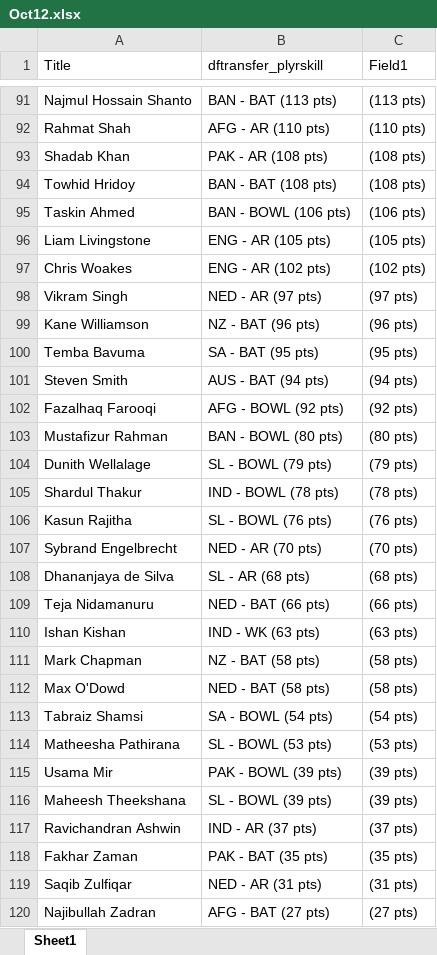
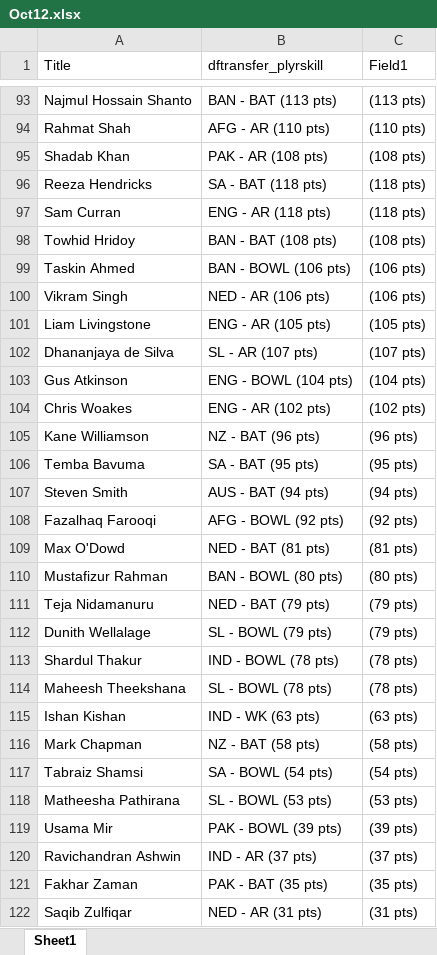
Before and after one commit to VishnuR123/Points-Table-React, an Excel workbook: public/Oct12.xlsx, sheet Sheet1, drawn as a sheet; only a part is shown, gaps mark what is left out; the shorter side is filled out with more unchanged rows; values as stored, in another font and other column widths than the file's, no borders; removed rows and columns are numbered as before the commit, all else as after; the diff covers the shown part only; the diff names each change by its address in the sheet, - before the commit and + after, or states it on an @@ line.

```diff
--- a/public/Oct12.xlsx (sheet Sheet1)
+++ b/public/Oct12.xlsx (sheet Sheet1)
+row 96: Reeza Hendricks | SA - BAT (118 pts) | (118 pts)
@@ row 88 moved to row 97: Sam Curran @@
+row 100: Vikram Singh | NED - AR (106 pts) | (106 pts)
+row 102: Dhananjaya de Silva | SL - AR (107 pts) | (107 pts)
+row 103: Gus Atkinson | ENG - BOWL (104 pts) | (104 pts)
-row 98: Vikram Singh | NED - AR (97 pts) | (97 pts)
+row 109: Max O'Dowd | NED - BAT (81 pts) | (81 pts)
+row 111: Teja Nidamanuru | NED - BAT (79 pts) | (79 pts)
-row 106: Kasun Rajitha | SL - BOWL (76 pts) | (76 pts)
-row 107: Sybrand Engelbrecht | NED - AR (70 pts) | (70 pts)
-row 108: Dhananjaya de Silva | SL - AR (68 pts) | (68 pts)
-row 109: Teja Nidamanuru | NED - BAT (66 pts) | (66 pts)
+row 114: Maheesh Theekshana | SL - BOWL (78 pts) | (78 pts)
-row 112: Max O'Dowd | NED - BAT (58 pts) | (58 pts)
-row 116: Maheesh Theekshana | SL - BOWL (39 pts) | (39 pts)
```
Also changed, not shown: 36 added rows, 34 removed rows, 21 moved rows and 6 edited cells elsewhere in this sheet.
